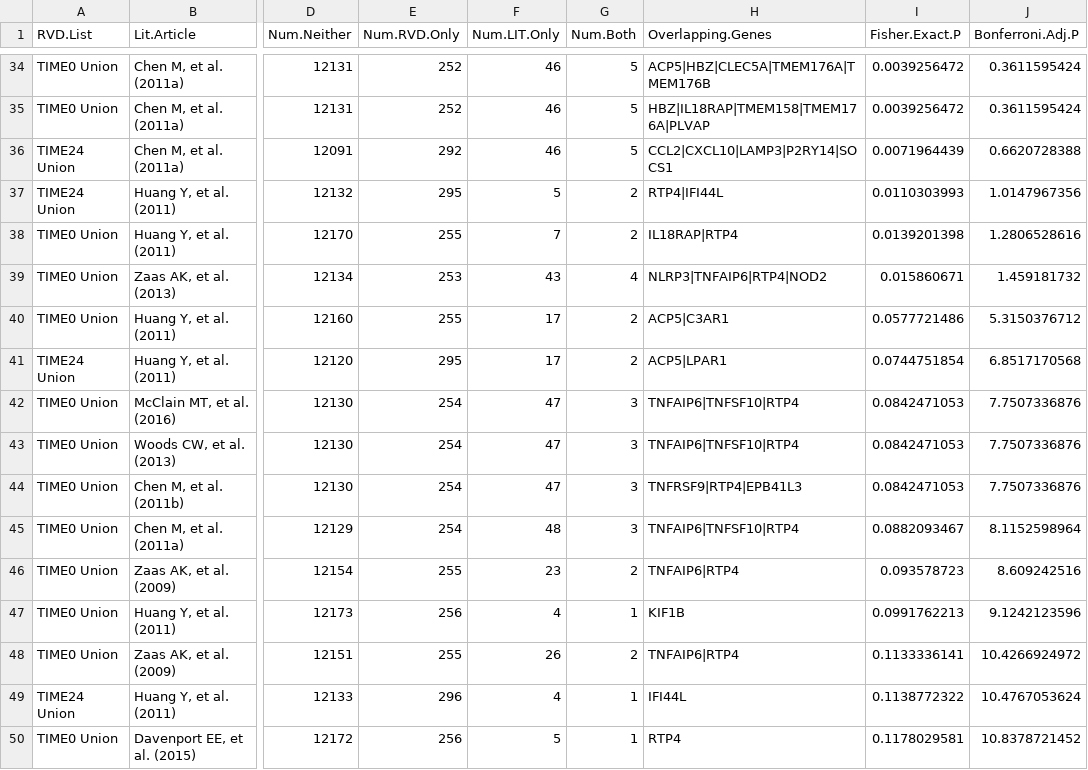
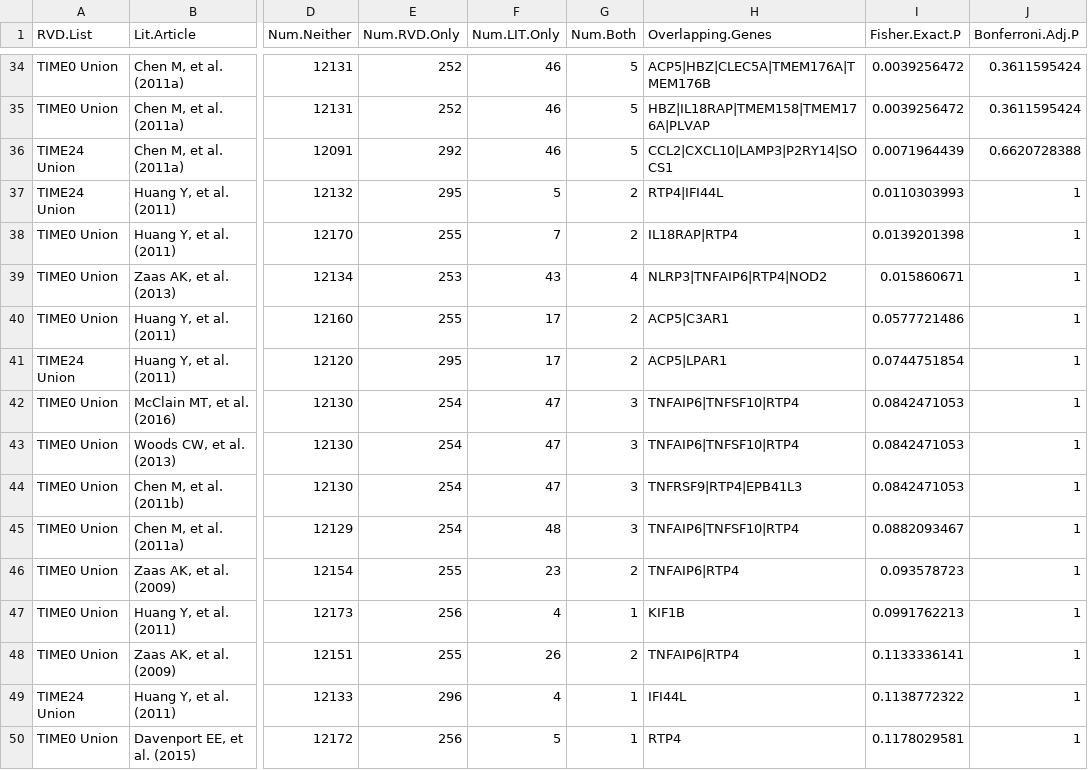
Before and after one commit to joshuaburkhart/TSAR, a CSV file: RVD_Predictor_Analysis/data/genelists/LitGeneSetOverlapSignificance.csv, drawn as a sheet; only a part is shown, gaps mark what is left out; the diff covers the shown part only; the diff names each change by its address in the sheet, - before the commit and + after, or states it on an @@ line.

```diff
--- a/RVD_Predictor_Analysis/data/genelists/LitGeneSetOverlapSignificance.csv
+++ b/RVD_Predictor_Analysis/data/genelists/LitGeneSetOverlapSignificance.csv
-J37 (Bonferroni.Adj.P): 1.0147967356
+J37 (Bonferroni.Adj.P): 1
-J38 (Bonferroni.Adj.P): 1.2806528616
+J38 (Bonferroni.Adj.P): 1
-J39 (Bonferroni.Adj.P): 1.459181732
+J39 (Bonferroni.Adj.P): 1
-J40 (Bonferroni.Adj.P): 5.3150376712
+J40 (Bonferroni.Adj.P): 1
-J41 (Bonferroni.Adj.P): 6.8517170568
+J41 (Bonferroni.Adj.P): 1
-J42:J44 (Bonferroni.Adj.P): 7.7507336876
+J42:J44 (Bonferroni.Adj.P): 1
-J45 (Bonferroni.Adj.P): 8.1152598964
+J45 (Bonferroni.Adj.P): 1
-J46 (Bonferroni.Adj.P): 8.609242516
+J46 (Bonferroni.Adj.P): 1
-J47 (Bonferroni.Adj.P): 9.1242123596
+J47 (Bonferroni.Adj.P): 1
-J48 (Bonferroni.Adj.P): 10.4266924972
+J48 (Bonferroni.Adj.P): 1
-J49 (Bonferroni.Adj.P): 10.4767053624
+J49 (Bonferroni.Adj.P): 1
-J50 (Bonferroni.Adj.P): 10.8378721452
+J50 (Bonferroni.Adj.P): 1
```
Also changed, not shown: 43 edited cells elsewhere in this file, 1 other file.
